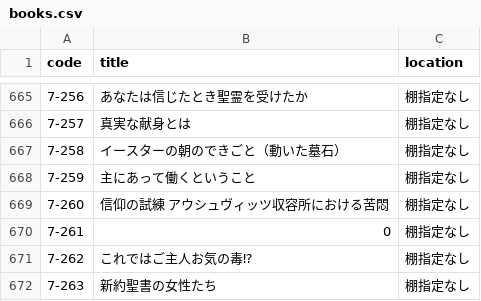
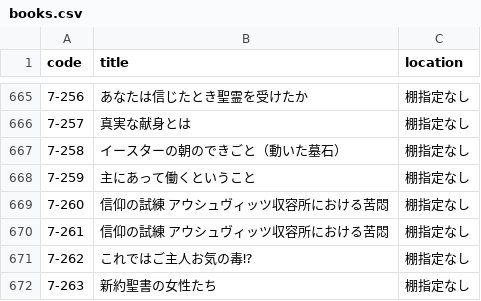
Before and after one commit to LapisCactus/inventory-scanner, a CSV file: books.csv, drawn as a sheet; only a part is shown, gaps mark what is left out.

Commit message:
chore: fix 0

```diff
--- a/books.csv
+++ b/books.csv
@@ -669,3 +669,3 @@ code,title,location
 7-260,信仰の試練　アウシュヴィッツ収容所における苦悶,棚指定なし
-7-261,0,棚指定なし
+7-261,信仰の試練　アウシュヴィッツ収容所における苦悶,棚指定なし
 7-262,これではご主人お気の毒⁉,棚指定なし
```
